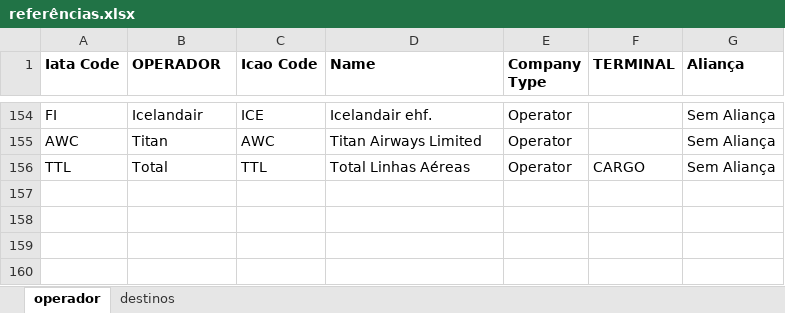
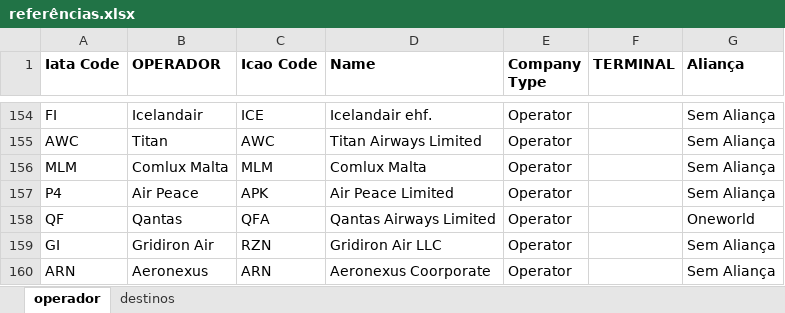
Before and after one commit to mecargoenlaleche/mecargoenlaleche, an Excel workbook: referências.xlsx, sheet operador, drawn as a sheet; only a part is shown, gaps mark what is left out; values as stored, in another font and other column widths than the file's, no borders; removed rows and columns are numbered as before the commit, all else as after; the diff names each change by its address in the sheet, - before the commit and + after, or states it on an @@ line.

Commit message:
Add files via upload

```diff
--- a/referências.xlsx (sheet operador)
+++ b/referências.xlsx (sheet operador)
-row 156: TTL | Total | TTL | Total Linhas Aéreas | Operator | CARGO | Sem Aliança
+row 156: MLM | Comlux Malta | MLM | Comlux Malta | Operator |  | Sem Aliança
+row 157: P4 | Air Peace | APK | Air Peace Limited | Operator |  | Sem Aliança
+row 158: QF | Qantas | QFA | Qantas Airways Limited | Operator |  | Oneworld
+row 159: GI | Gridiron Air | RZN | Gridiron Air LLC | Operator |  | Sem Aliança
+row 160: ARN | Aeronexus | ARN | Aeronexus Coorporate | Operator |  | Sem Aliança
```
Also changed, not shown: sheet destinos.
